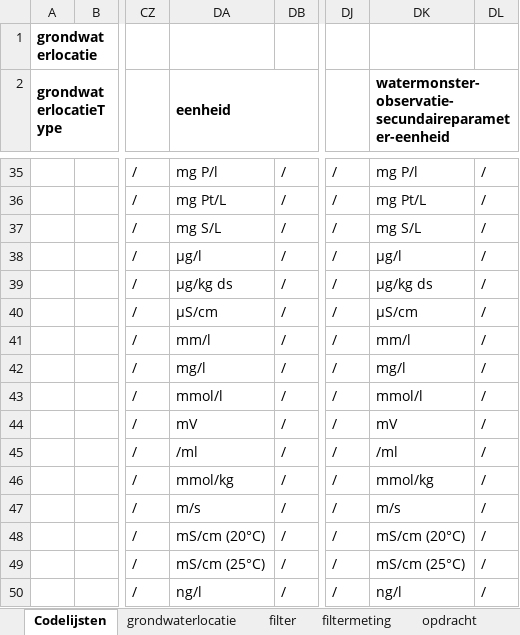
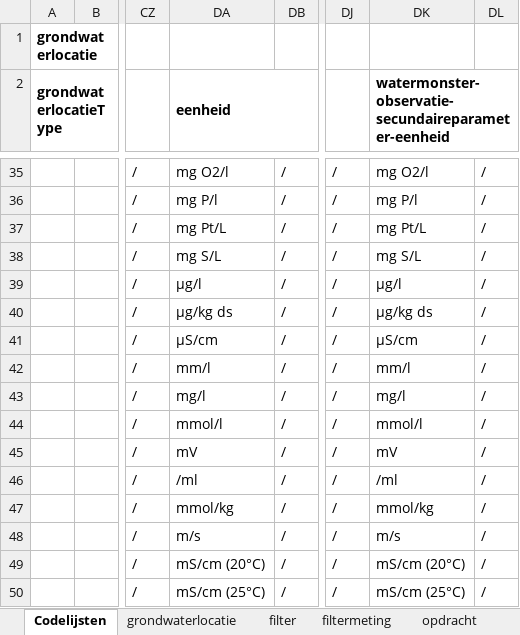
Before and after one commit to DOV-Vlaanderen/xls2xml, an Excel workbook: data/grondwater_template.xlsx, sheet Codelijsten, drawn as a sheet; only a part is shown, gaps mark what is left out; values as stored, in another font and other column widths than the file's, no borders; table styles not drawn; the diff covers the shown part only; the diff names each change by its address in the sheet, - before the commit and + after, or states it on an @@ line.

```diff
--- a/data/grondwater_template.xlsx (sheet Codelijsten)
+++ b/data/grondwater_template.xlsx (sheet Codelijsten)
-DA35 (eenheid): mg P/l
+DA35 (eenheid): mg O2/l
-DK35: mg P/l
+DK35: mg O2/l
-DA36 (eenheid): mg Pt/L
+DA36 (eenheid): mg P/l
-DK36: mg Pt/L
+DK36: mg P/l
-DA37 (eenheid): mg S/L
+DA37 (eenheid): mg Pt/L
-DK37: mg S/L
+DK37: mg Pt/L
-DA38 (eenheid): µg/l
+DA38 (eenheid): mg S/L
-DK38: µg/l
+DK38: mg S/L
-DA39 (eenheid): µg/kg ds
+DA39 (eenheid): µg/l
-DK39: µg/kg ds
+DK39: µg/l
-DA40 (eenheid): µS/cm
+DA40 (eenheid): µg/kg ds
-DK40: µS/cm
+DK40: µg/kg ds
-DA41 (eenheid): mm/l
+DA41 (eenheid): µS/cm
-DK41: mm/l
+DK41: µS/cm
-DA42 (eenheid): mg/l
+DA42 (eenheid): mm/l
-DK42: mg/l
+DK42: mm/l
-DA43 (eenheid): mmol/l
+DA43 (eenheid): mg/l
-DK43: mmol/l
+DK43: mg/l
-DA44 (eenheid): mV
+DA44 (eenheid): mmol/l
-DK44: mV
+DK44: mmol/l
-DA45 (eenheid): /ml
+DA45 (eenheid): mV
-DK45: /ml
+DK45: mV
-DA46 (eenheid): mmol/kg
+DA46 (eenheid): /ml
-DK46: mmol/kg
+DK46: /ml
-DA47 (eenheid): m/s
+DA47 (eenheid): mmol/kg
-DK47: m/s
+DK47: mmol/kg
-DA48 (eenheid): mS/cm (20°C)
+DA48 (eenheid): m/s
-DK48: mS/cm (20°C)
+DK48: m/s
-DA49 (eenheid): mS/cm (25°C)
+DA49 (eenheid): mS/cm (20°C)
-DK49: mS/cm (25°C)
+DK49: mS/cm (20°C)
-DA50 (eenheid): ng/l
+DA50 (eenheid): mS/cm (25°C)
-DK50: ng/l
+DK50: mS/cm (25°C)
```
Also changed, not shown: 3 added rows and 68 edited cells elsewhere in this sheet, data/bodem_template.xlsx, data/geologie_template.xlsx, 13 other files.
